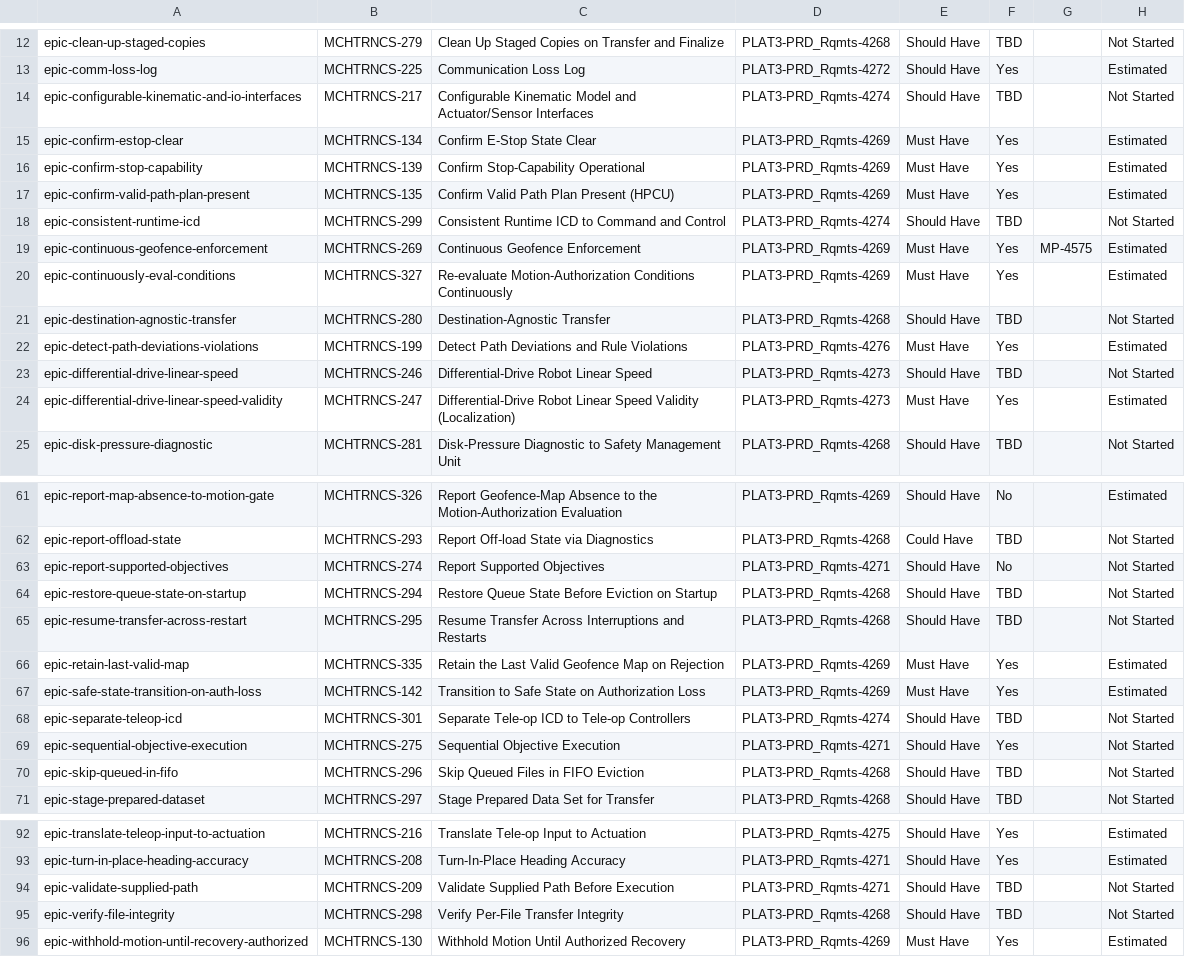
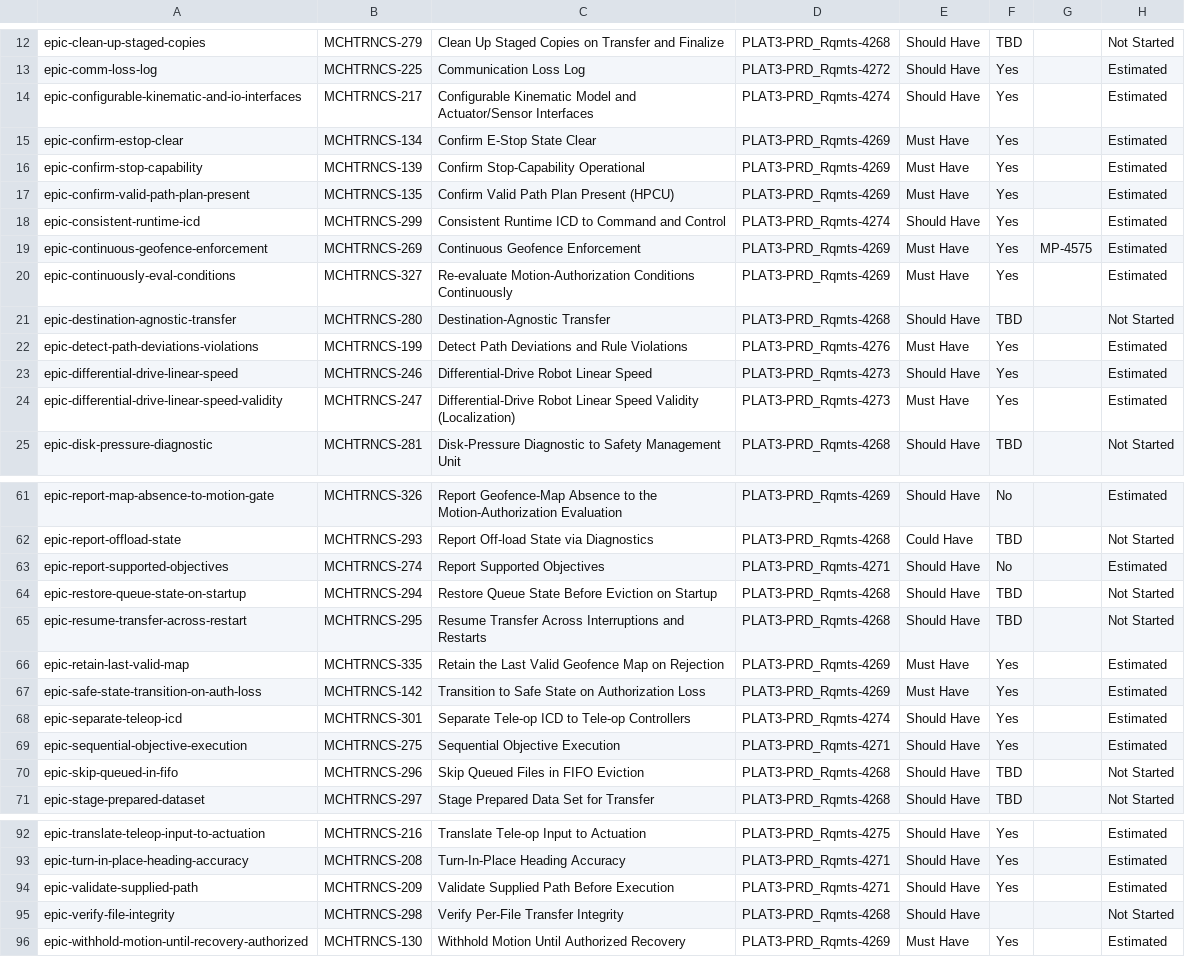
Before and after one commit to pjm-autonomous/prak-sysreq-mgmt, a CSV file: data/embedded/tracker-snapshot.csv, drawn as a sheet; only a part is shown, gaps mark what is left out; the diff covers the shown part only.

```diff
--- a/data/embedded/tracker-snapshot.csv
+++ b/data/embedded/tracker-snapshot.csv
@@ -13,3 +13,3 @@ epic-clean-up-staged-copies,MCHTRNCS-279,Clean Up Staged Copies on Transfer and
 epic-comm-loss-log,MCHTRNCS-225,Communication Loss Log,PLAT3-PRD_Rqmts-4272,Should Have,Yes,,Estimated
-epic-configurable-kinematic-and-io-interfaces,MCHTRNCS-217,Configurable Kinematic Model and Actuator/Sensor Interfaces,PLAT3-PRD_Rqmts-4274,Should Have,TBD,,Not Started
+epic-configurable-kinematic-and-io-interfaces,MCHTRNCS-217,Configurable Kinematic Model and Actuator/Sensor Interfaces,PLAT3-PRD_Rqmts-4274,Should Have,Yes,,Estimated
 epic-confirm-estop-clear,MCHTRNCS-134,Confirm E-Stop State Clear,PLAT3-PRD_Rqmts-4269,Must Have,Yes,,Estimated
@@ -17,3 +17,3 @@ epic-confirm-stop-capability,MCHTRNCS-139,Confirm Stop-Capability Operational,PL
 epic-confirm-valid-path-plan-present,MCHTRNCS-135,Confirm Valid Path Plan Present (HPCU),PLAT3-PRD_Rqmts-4269,Must Have,Yes,,Estimated
-epic-consistent-runtime-icd,MCHTRNCS-299,Consistent Runtime ICD to Command and Control,PLAT3-PRD_Rqmts-4274,Should Have,TBD,,Not Started
+epic-consistent-runtime-icd,MCHTRNCS-299,Consistent Runtime ICD to Command and Control,PLAT3-PRD_Rqmts-4274,Should Have,Yes,,Estimated
 epic-continuous-geofence-enforcement,MCHTRNCS-269,Continuous Geofence Enforcement,PLAT3-PRD_Rqmts-4269,Must Have,Yes,MP-4575,Estimated
@@ -22,3 +22,3 @@ epic-destination-agnostic-transfer,MCHTRNCS-280,Destination-Agnostic Transfer,PL
 epic-detect-path-deviations-violations,MCHTRNCS-199,Detect Path Deviations and Rule Violations,PLAT3-PRD_Rqmts-4276,Must Have,Yes,,Estimated
-epic-differential-drive-linear-speed,MCHTRNCS-246,Differential-Drive Robot Linear Speed,PLAT3-PRD_Rqmts-4273,Should Have,TBD,,Not Started
+epic-differential-drive-linear-speed,MCHTRNCS-246,Differential-Drive Robot Linear Speed,PLAT3-PRD_Rqmts-4273,Should Have,Yes,,Estimated
 epic-differential-drive-linear-speed-validity,MCHTRNCS-247,Differential-Drive Robot Linear Speed Validity (Localization),PLAT3-PRD_Rqmts-4273,Must Have,Yes,,Estimated
@@ -62,3 +62,3 @@ epic-report-map-absence-to-motion-gate,MCHTRNCS-326,Report Geofence-Map Absence
 epic-report-offload-state,MCHTRNCS-293,Report Off-load State via Diagnostics,PLAT3-PRD_Rqmts-4268,Could Have,TBD,,Not Started
-epic-report-supported-objectives,MCHTRNCS-274,Report Supported Objectives,PLAT3-PRD_Rqmts-4271,Should Have,No,,Not Started
+epic-report-supported-objectives,MCHTRNCS-274,Report Supported Objectives,PLAT3-PRD_Rqmts-4271,Should Have,No,,Estimated
 epic-restore-queue-state-on-startup,MCHTRNCS-294,Restore Queue State Before Eviction on Startup,PLAT3-PRD_Rqmts-4268,Should Have,TBD,,Not Started
@@ -67,4 +67,4 @@ epic-retain-last-valid-map,MCHTRNCS-335,Retain the Last Valid Geofence Map on Re
 epic-safe-state-transition-on-auth-loss,MCHTRNCS-142,Transition to Safe State on Authorization Loss,PLAT3-PRD_Rqmts-4269,Must Have,Yes,,Estimated
-epic-separate-teleop-icd,MCHTRNCS-301,Separate Tele-op ICD to Tele-op Controllers,PLAT3-PRD_Rqmts-4274,Should Have,TBD,,Not Started
-epic-sequential-objective-execution,MCHTRNCS-275,Sequential Objective Execution,PLAT3-PRD_Rqmts-4271,Should Have,Yes,,Not Started
+epic-separate-teleop-icd,MCHTRNCS-301,Separate Tele-op ICD to Tele-op Controllers,PLAT3-PRD_Rqmts-4274,Should Have,Yes,,Estimated
+epic-sequential-objective-execution,MCHTRNCS-275,Sequential Objective Execution,PLAT3-PRD_Rqmts-4271,Should Have,Yes,,Estimated
 epic-skip-queued-in-fifo,MCHTRNCS-296,Skip Queued Files in FIFO Eviction,PLAT3-PRD_Rqmts-4268,Should Have,TBD,,Not Started
@@ -93,4 +93,4 @@ epic-translate-teleop-input-to-actuation,MCHTRNCS-216,Translate Tele-op Input to
 epic-turn-in-place-heading-accuracy,MCHTRNCS-208,Turn-In-Place Heading Accuracy,PLAT3-PRD_Rqmts-4271,Should Have,Yes,,Estimated
-epic-validate-supplied-path,MCHTRNCS-209,Validate Supplied Path Before Execution,PLAT3-PRD_Rqmts-4271,Should Have,TBD,,Not Started
-epic-verify-file-integrity,MCHTRNCS-298,Verify Per-File Transfer Integrity,PLAT3-PRD_Rqmts-4268,Should Have,TBD,,Not Started
+epic-validate-supplied-path,MCHTRNCS-209,Validate Supplied Path Before Execution,PLAT3-PRD_Rqmts-4271,Should Have,Yes,,Estimated
+epic-verify-file-integrity,MCHTRNCS-298,Verify Per-File Transfer Integrity,PLAT3-PRD_Rqmts-4268,Should Have,,,Not Started
 epic-withhold-motion-until-recovery-authorized,MCHTRNCS-130,Withhold Motion Until Authorized Recovery,PLAT3-PRD_Rqmts-4269,Must Have,Yes,,Estimated
```
Also changed, not shown: 1 edited cell elsewhere in this file, 3 other files.
